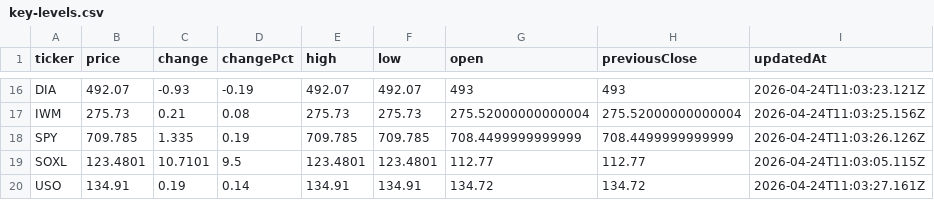
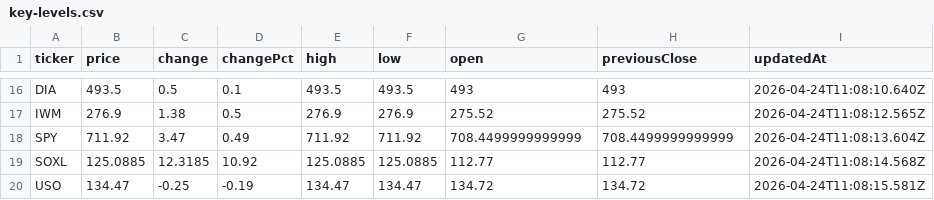
Before and after one commit to rikoinvestfg-collab/seed_rikoinvestfg-collab_optionflow, a CSV file: data/key-levels.csv, drawn as a sheet; only a part is shown, gaps mark what is left out; the diff covers the shown part only; the diff names each change by its address in the sheet, - before the commit and + after, or states it on an @@ line.

```diff
--- a/data/key-levels.csv
+++ b/data/key-levels.csv
-B16 (price): 492.07
+B16 (price): 493.5
-C16 (change): -0.93
+C16 (change): 0.5
-D16 (changePct): -0.19
+D16 (changePct): 0.1
-E16 (high): 492.07
+E16 (high): 493.5
-F16 (low): 492.07
+F16 (low): 493.5
-I16 (updatedAt): 2026-04-24T11:03:23.121Z
+I16 (updatedAt): 2026-04-24T11:08:10.640Z
-B17 (price): 275.73
+B17 (price): 276.9
-C17 (change): 0.21
+C17 (change): 1.38
-D17 (changePct): 0.08
+D17 (changePct): 0.5
-E17 (high): 275.73
+E17 (high): 276.9
-F17 (low): 275.73
+F17 (low): 276.9
-G17 (open): 275.52000000000004
+G17 (open): 275.52
-H17 (previousClose): 275.52000000000004
+H17 (previousClose): 275.52
-I17 (updatedAt): 2026-04-24T11:03:25.156Z
+I17 (updatedAt): 2026-04-24T11:08:12.565Z
-B18 (price): 709.785
+B18 (price): 711.92
-C18 (change): 1.335
+C18 (change): 3.47
-D18 (changePct): 0.19
+D18 (changePct): 0.49
-E18 (high): 709.785
+E18 (high): 711.92
-F18 (low): 709.785
+F18 (low): 711.92
-I18 (updatedAt): 2026-04-24T11:03:26.126Z
+I18 (updatedAt): 2026-04-24T11:08:13.604Z
-B19 (price): 123.4801
+B19 (price): 125.0885
-C19 (change): 10.7101
+C19 (change): 12.3185
-D19 (changePct): 9.5
+D19 (changePct): 10.92
-E19 (high): 123.4801
+E19 (high): 125.0885
-F19 (low): 123.4801
+F19 (low): 125.0885
-I19 (updatedAt): 2026-04-24T11:03:05.115Z
+I19 (updatedAt): 2026-04-24T11:08:14.568Z
-B20 (price): 134.91
+B20 (price): 134.47
-C20 (change): 0.19
+C20 (change): -0.25
-D20 (changePct): 0.14
+D20 (changePct): -0.19
-E20 (high): 134.91
+E20 (high): 134.47
-F20 (low): 134.91
+F20 (low): 134.47
-I20 (updatedAt): 2026-04-24T11:03:27.161Z
+I20 (updatedAt): 2026-04-24T11:08:15.581Z
```
Also changed, not shown: 99 edited cells elsewhere in this file.
